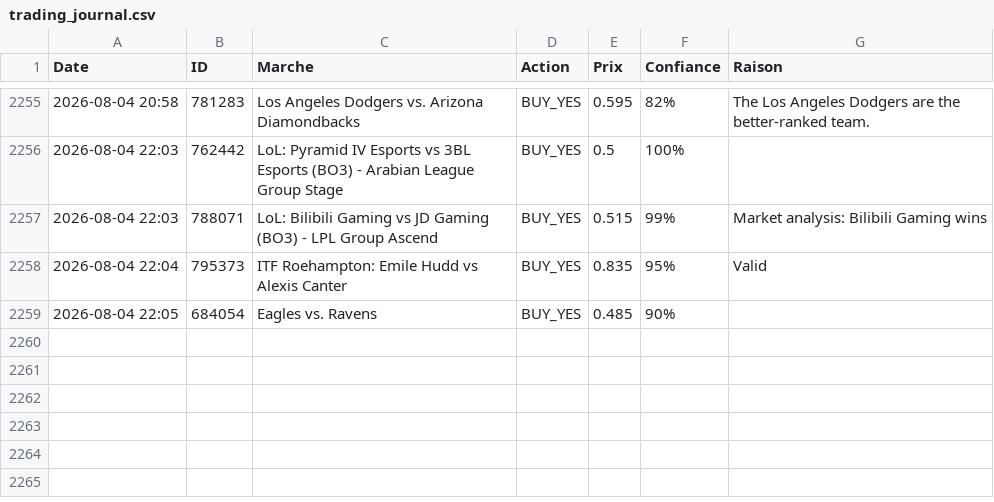
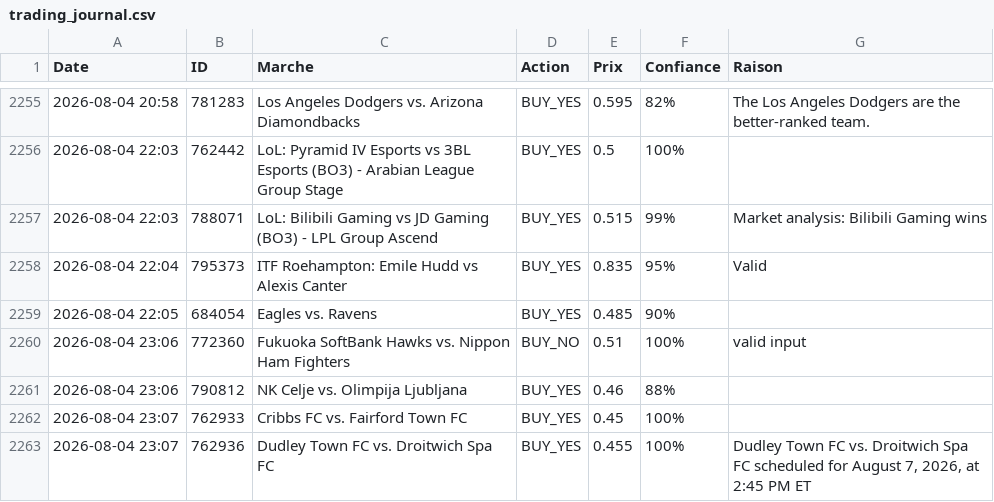
Before and after one commit to sentineloracle-lab/polymarket-scanner, a CSV file: trading_journal.csv, drawn as a sheet; only a part is shown, gaps mark what is left out; the diff names each change by its address in the sheet, - before the commit and + after, or states it on an @@ line.

Commit message:
Update trading journal [skip ci]

```diff
--- a/trading_journal.csv
+++ b/trading_journal.csv
+row 2260: 2026-08-04 23:06 | 772360 | Fukuoka SoftBank Hawks vs. Nippon Ham Fighters | BUY_NO | 0.51 | 100% | valid input
+row 2261: 2026-08-04 23:06 | 790812 | NK Celje vs. Olimpija Ljubljana | BUY_YES | 0.46 | 88%
+row 2262: 2026-08-04 23:07 | 762933 | Cribbs FC vs. Fairford Town FC | BUY_YES | 0.45 | 100%
+row 2263: 2026-08-04 23:07 | 762936 | Dudley Town FC vs. Droitwich Spa FC | BUY_YES | 0.455 | 100% | Dudley Town FC vs. Droitwich Spa FC scheduled for August 7, 2026, at 2:45 PM ET
```
